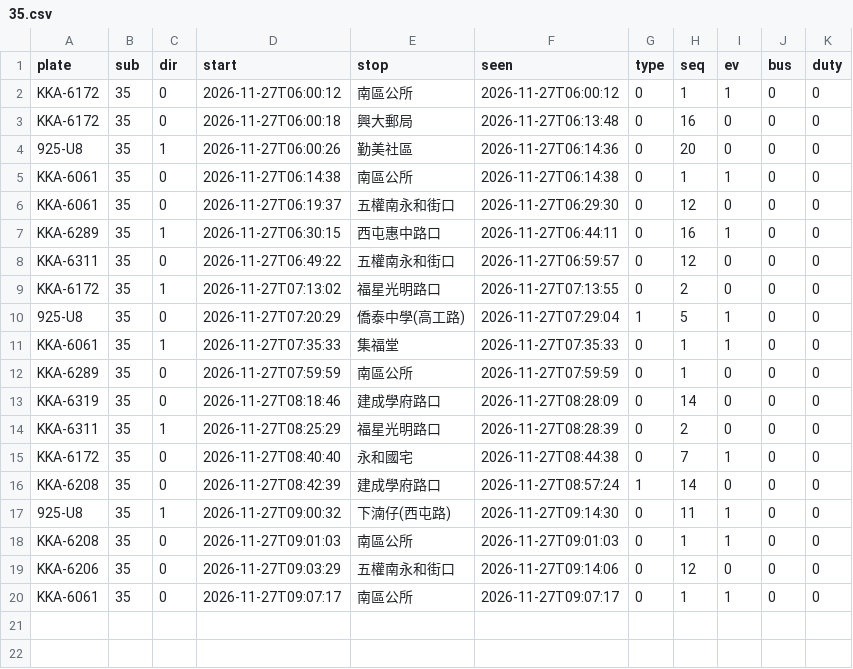
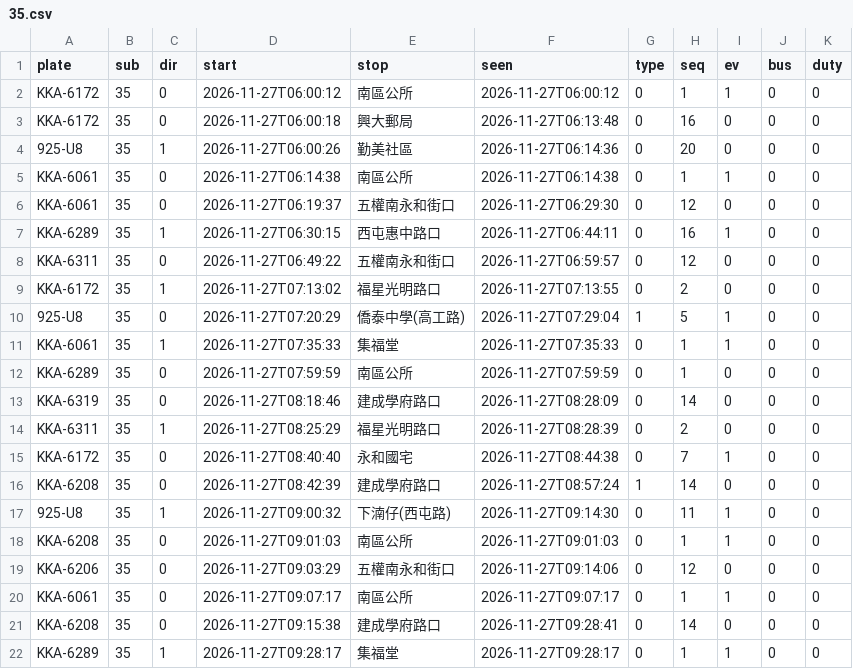
Before and after one commit to andrewwangarchnycu/Schematic-Transit-Taichung, a CSV file: departures/2026-11-27/35.csv, drawn as a sheet.

```diff
--- a/departures/2026-11-27/35.csv
+++ b/departures/2026-11-27/35.csv
@@ -20 +20,3 @@ KKA-6206,35,0,2026-11-27T09:03:29,五權南永和街口,2026-11-27T09:14:06,0,12
 KKA-6061,35,0,2026-11-27T09:07:17,南區公所,2026-11-27T09:07:17,0,1,1,0,0
+KKA-6208,35,0,2026-11-27T09:15:38,建成學府路口,2026-11-27T09:28:41,0,14,0,0,0
+KKA-6289,35,1,2026-11-27T09:28:17,集福堂,2026-11-27T09:28:17,0,1,1,0,0
```
Also changed, not shown: departures/2026-11-27/23.csv, departures/2026-11-27/45.csv, 2 other files.
